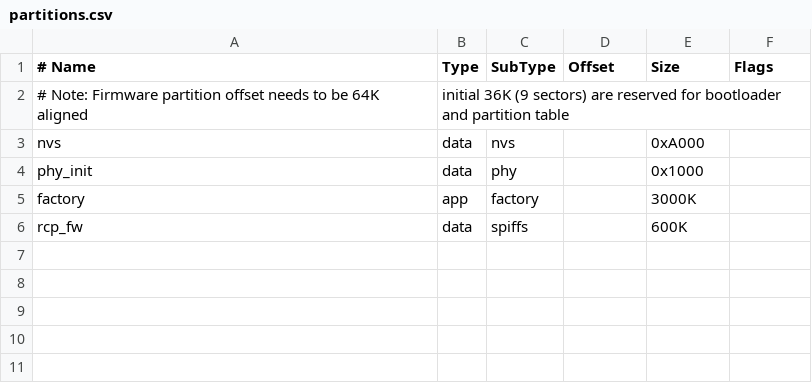
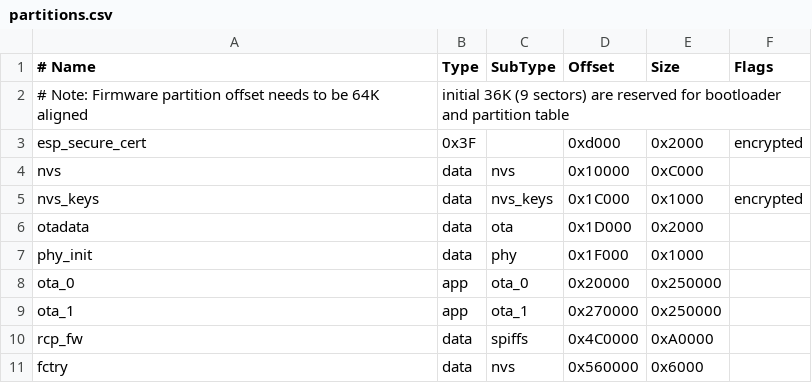
Before and after one commit to espressif/esp-matter, a CSV file: examples/thread_border_router/partitions.csv, drawn as a sheet; removed rows and columns are numbered as before the commit, all else as after; the diff names each change by its address in the sheet, - before the commit and + after, or states it on an @@ line.

Commit message:
example/thread_border_router: add ota function for otbr example

```diff
--- a/examples/thread_border_router/partitions.csv
+++ b/examples/thread_border_router/partitions.csv
+row 3: esp_secure_cert | 0x3F |  | 0xd000 | 0x2000 | encrypted
-D4 (Offset): (empty)
+D4 (Offset): 0x10000
-E4 (Size): 0xA000
+E4 (Size): 0xC000
+row 5: nvs_keys | data | nvs_keys | 0x1C000 | 0x1000 | encrypted
+row 6: otadata | data | ota | 0x1D000 | 0x2000
-D7 (Offset): (empty)
+D7 (Offset): 0x1F000
-row 5: factory | app | factory |  | 3000K
+row 8: ota_0 | app | ota_0 | 0x20000 | 0x250000
+row 9: ota_1 | app | ota_1 | 0x270000 | 0x250000
-D10 (Offset): (empty)
+D10 (Offset): 0x4C0000
-E10 (Size): 600K
+E10 (Size): 0xA0000
+row 11: fctry | data | nvs | 0x560000 | 0x6000
```
Also changed, not shown: 4 other files.
